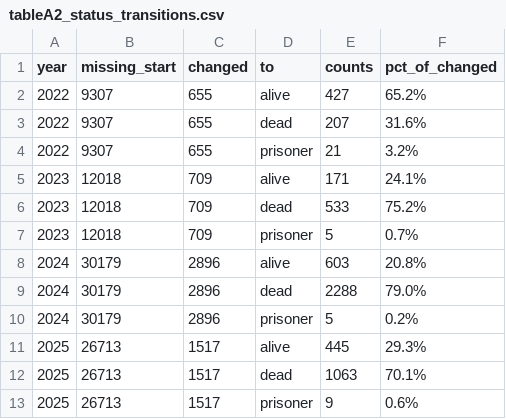
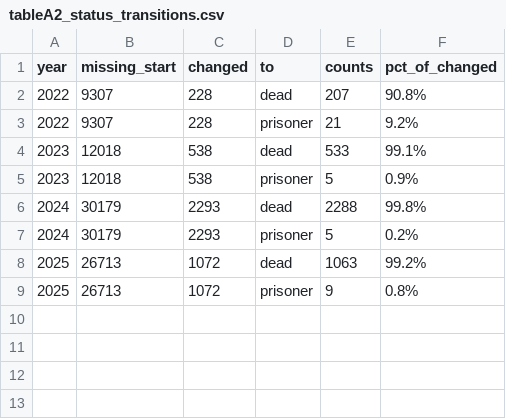
Before and after one commit to kikeacosta/ukraine_conflict, a CSV file: tables/tableA2_status_transitions.csv, drawn as a sheet.

```diff
--- a/tables/tableA2_status_transitions.csv
+++ b/tables/tableA2_status_transitions.csv
@@ -1,13 +1,9 @@
 year,missing_start,changed,to,counts,pct_of_changed
-2022,9307,655,alive,427,65.2%
-2022,9307,655,dead,207,31.6%
-2022,9307,655,prisoner,21,3.2%
-2023,12018,709,alive,171,24.1%
-2023,12018,709,dead,533,75.2%
-2023,12018,709,prisoner,5,0.7%
-2024,30179,2896,alive,603,20.8%
-2024,30179,2896,dead,2288,79.0%
-2024,30179,2896,prisoner,5,0.2%
-2025,26713,1517,alive,445,29.3%
-2025,26713,1517,dead,1063,70.1%
-2025,26713,1517,prisoner,9,0.6%
+2022,9307,228,dead,207,90.8%
+2022,9307,228,prisoner,21,9.2%
+2023,12018,538,dead,533,99.1%
+2023,12018,538,prisoner,5,0.9%
+2024,30179,2293,dead,2288,99.8%
+2024,30179,2293,prisoner,5,0.2%
+2025,26713,1072,dead,1063,99.2%
+2025,26713,1072,prisoner,9,0.8%
```
Also changed, not shown: tables/table2_missing_imputation.csv, tables/table3_pert_input_bounds.csv, 43 other files.
